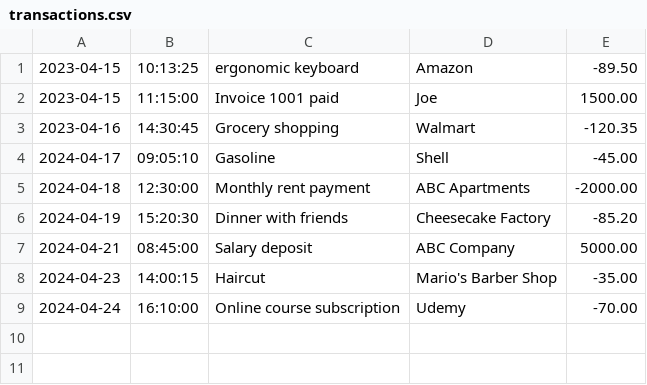
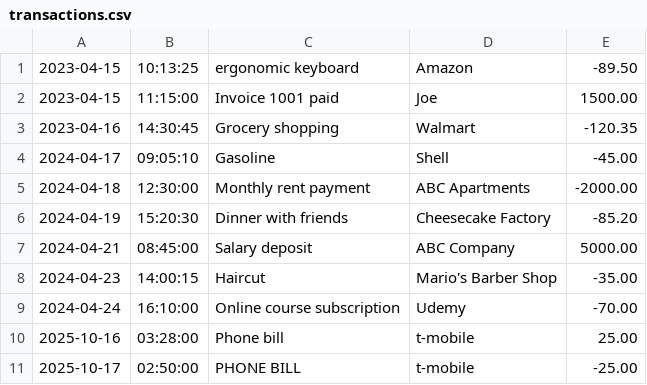
Before and after one commit to zainashraf1562/financial-tracker, a CSV file: transactions.csv, drawn as a sheet; the diff names each change by its address in the sheet, - before the commit and + after, or states it on an @@ line.

```diff
--- a/transactions.csv
+++ b/transactions.csv
+row 10: 2025-10-16 | 03:28:00 | Phone bill | t-mobile | 25.00
+row 11: 2025-10-17 | 02:50:00 | PHONE BILL | t-mobile | -25.00
```
Also changed, not shown: 1 other file.
